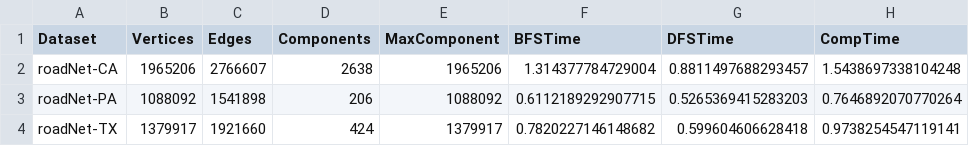
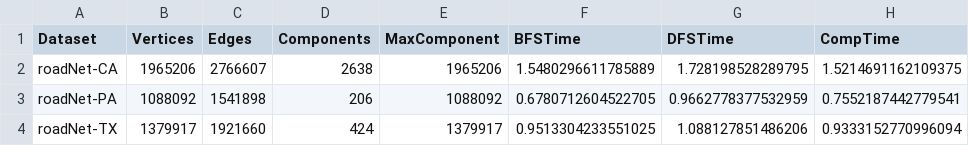
Before and after one commit to bluemooner17/Road-Graph-Analysis, a CSV file: project/outputs/summary.csv, drawn as a sheet.

```diff
--- a/project/outputs/summary.csv
+++ b/project/outputs/summary.csv
@@ -1,4 +1,4 @@
 Dataset,Vertices,Edges,Components,MaxComponent,BFSTime,DFSTime,CompTime
-roadNet-CA,1965206,2766607,2638,1965206,1.314377784729004,0.8811497688293457,1.5438697338104248
-roadNet-PA,1088092,1541898,206,1088092,0.6112189292907715,0.5265369415283203,0.7646892070770264
-roadNet-TX,1379917,1921660,424,1379917,0.7820227146148682,0.599604606628418,0.9738254547119141
+roadNet-CA,1965206,2766607,2638,1965206,1.5480296611785889,1.728198528289795,1.5214691162109375
+roadNet-PA,1088092,1541898,206,1088092,0.6780712604522705,0.9662778377532959,0.7552187442779541
+roadNet-TX,1379917,1921660,424,1379917,0.9513304233551025,1.088127851486206,0.9333152770996094
```
Also changed, not shown: 11 other files.
